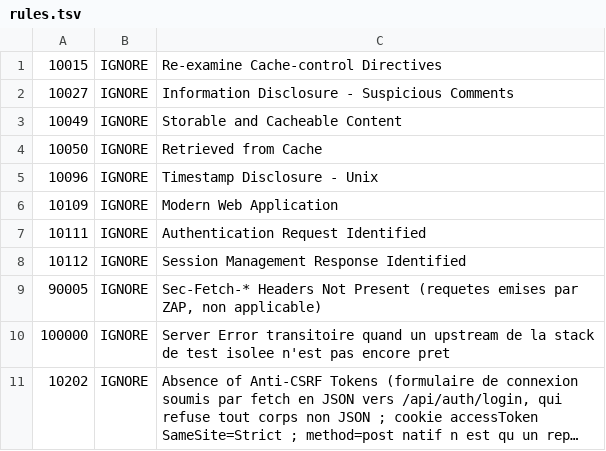
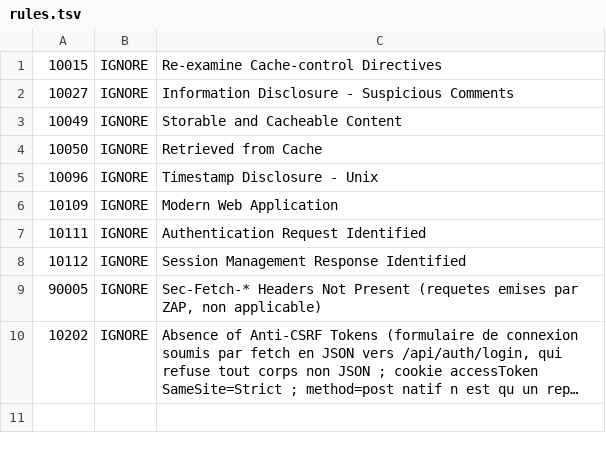
Before and after one commit to mairie360/Login_Web_Service, a TSV file: .zap/rules.tsv, drawn as a sheet; long unchanged cells end in …; the diff names each change by its address in the sheet, - before the commit and + after, or states it on an @@ line.

```diff
--- a/.zap/rules.tsv
+++ b/.zap/rules.tsv
-row 10: 100000 | IGNORE | Server Error transitoire quand un upstream de la stack de test isolee n'est pas encore pret
```
Also changed, not shown: 7 other files.
